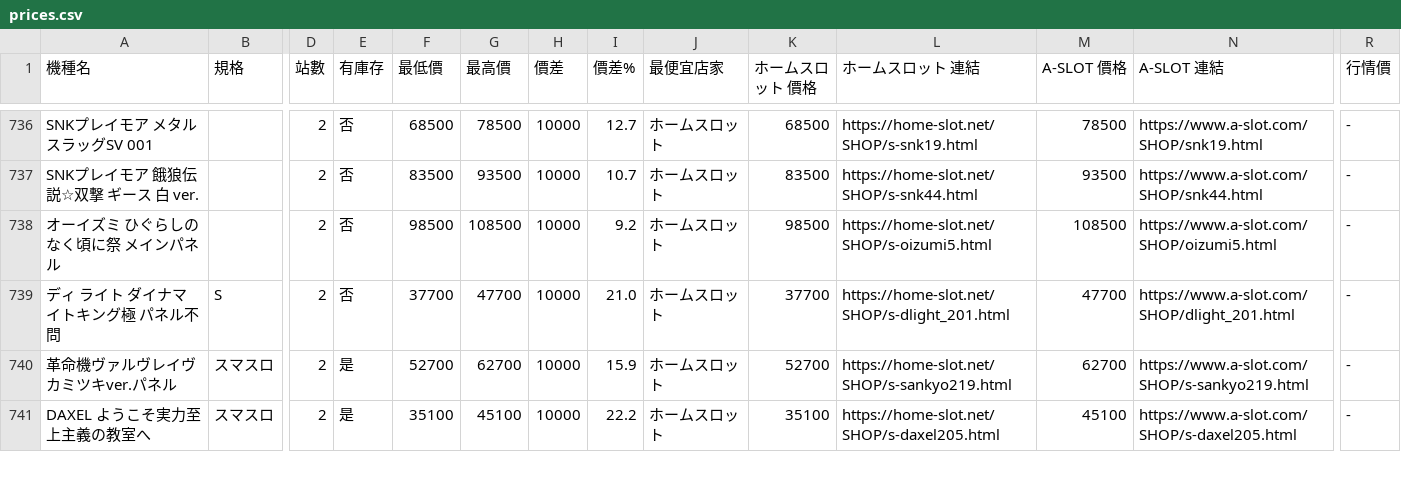
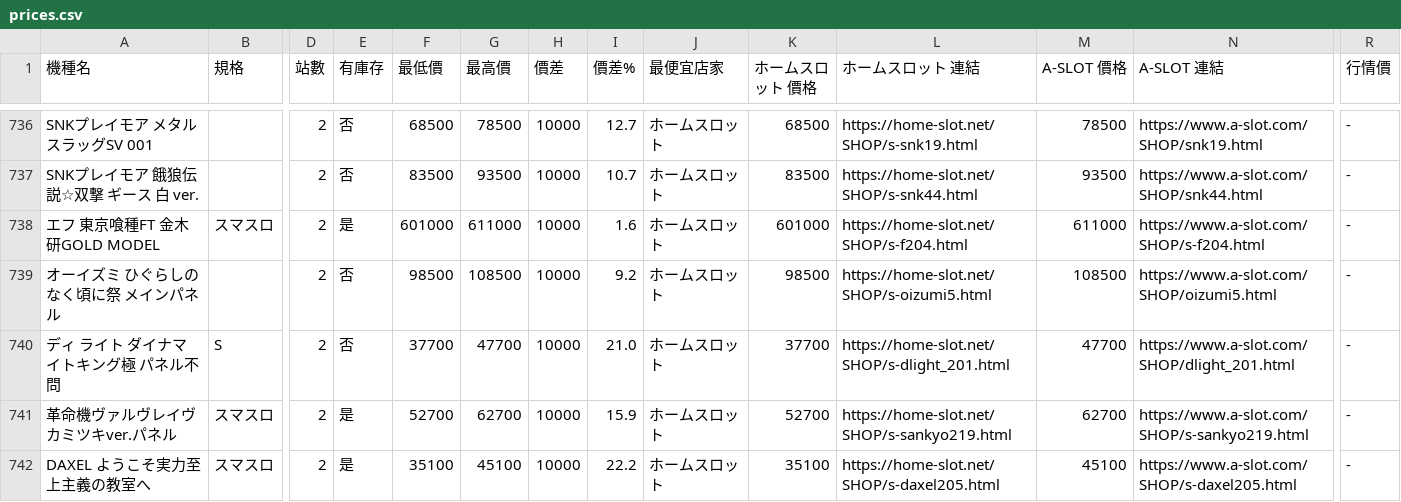
Before and after one commit to z870017/slot-price-watch, a CSV file: docs/prices.csv, drawn as a sheet; only a part is shown, gaps mark what is left out; rows hold the shown columns only; the diff covers the shown part only; the diff names each change by its address in the sheet, - before the commit and + after, or states it on an @@ line.

```diff
--- a/docs/prices.csv
+++ b/docs/prices.csv
+row 738: エフ 東京喰種FT 金木研GOLD MODEL | スマスロ | 2 | 是 | 601000 | 611000 | 10000 | 1.6 | ホームスロット | 601000 | https://home-slot.net/SHOP/s-f204.html | 611000 | https://www.a-slot.com/SHOP/s-f204.html | -
```
Also changed, not shown: 1 removed row and 67 edited cells elsewhere in this file, docs/summary.csv, 5 other files.
